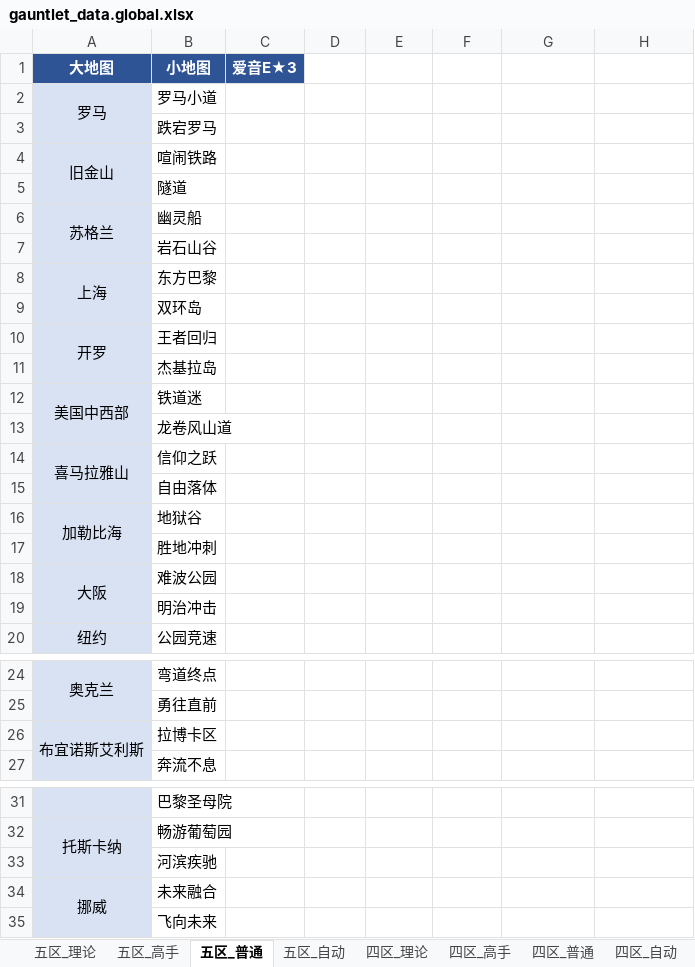
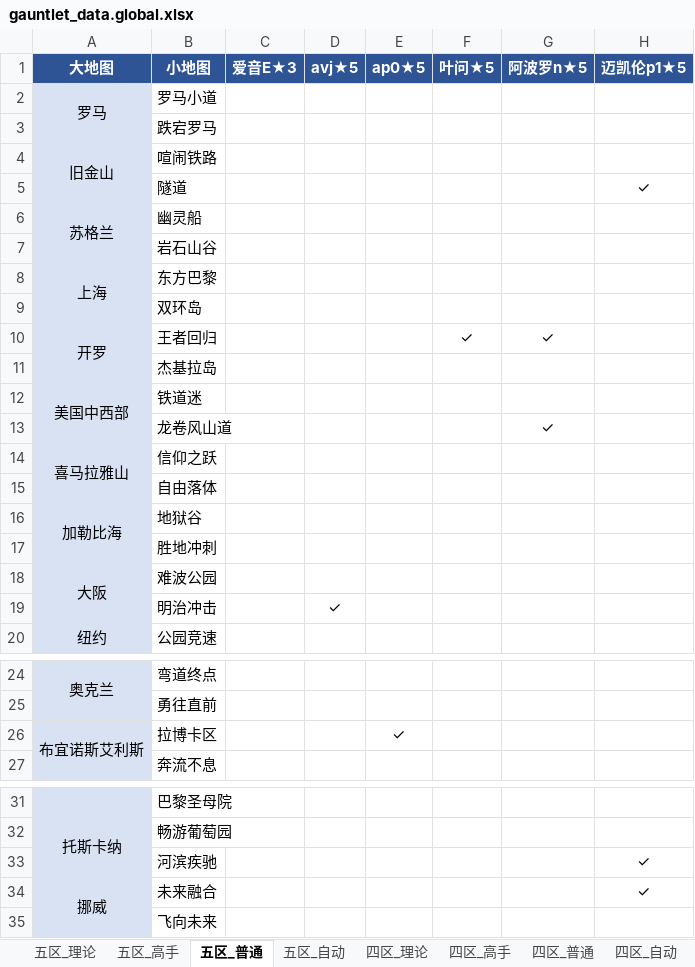
Before and after one commit to Testiphi/MutualExclusionAllocator, an Excel workbook: gauntlet_data.global.xlsx, sheet 五区_普通, drawn as a sheet; only a part is shown, gaps mark what is left out; values as stored, in another font and other column widths than the file's, no borders; the diff names each change by its address in the sheet, - before the commit and + after, or states it on an @@ line.

```diff
--- a/gauntlet_data.global.xlsx (sheet 五区_普通)
+++ b/gauntlet_data.global.xlsx (sheet 五区_普通)
-D1: (empty)
+D1: avj★5
-D1:H1 fill: none
+D1:H1 fill: #2F5496
-E1: (empty)
+E1: ap0★5
-F1: (empty)
+F1: 叶问★5
-G1: (empty)
+G1: 阿波罗n★5
-H1: (empty)
+H1: 迈凯伦p1★5
-H5 (迈凯伦p1★5): (empty)
+H5 (迈凯伦p1★5): ✓
-F10 (叶问★5): (empty)
+F10 (叶问★5): ✓
-G10 (阿波罗n★5): (empty)
+G10 (阿波罗n★5): ✓
-G13 (阿波罗n★5): (empty)
+G13 (阿波罗n★5): ✓
-D19 (avj★5): (empty)
+D19 (avj★5): ✓
-E26 (ap0★5): (empty)
+E26 (ap0★5): ✓
-H33:H34 (迈凯伦p1★5): (empty)
+H33:H34 (迈凯伦p1★5): ✓
```
Also changed, not shown: sheet 五区_理论, sheet 五区_高手, sheet 四区_高手, sheet 四区_普通, sheet 四区_理论, sheet 五区_理论_特殊跑法, gauntlet_data.xlsx, 7 other files.
